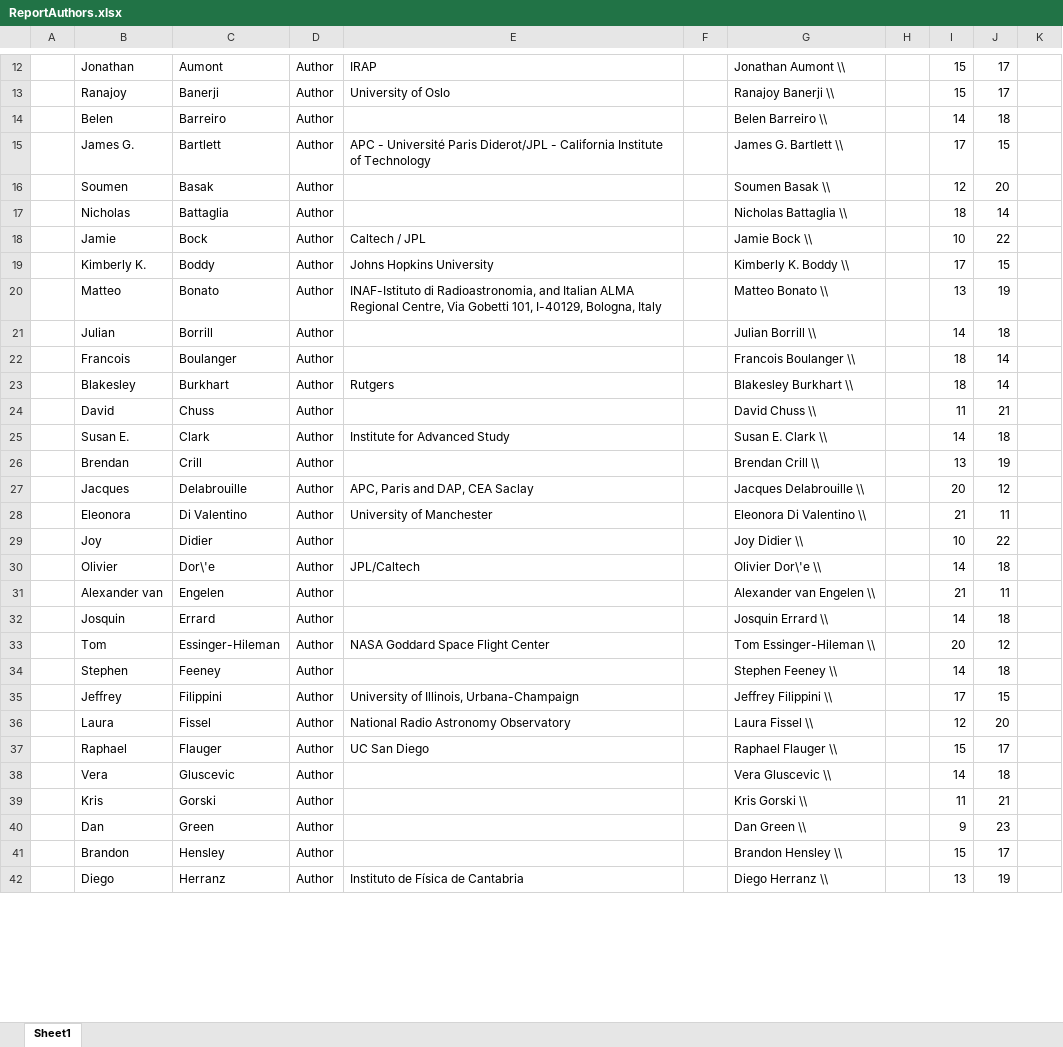
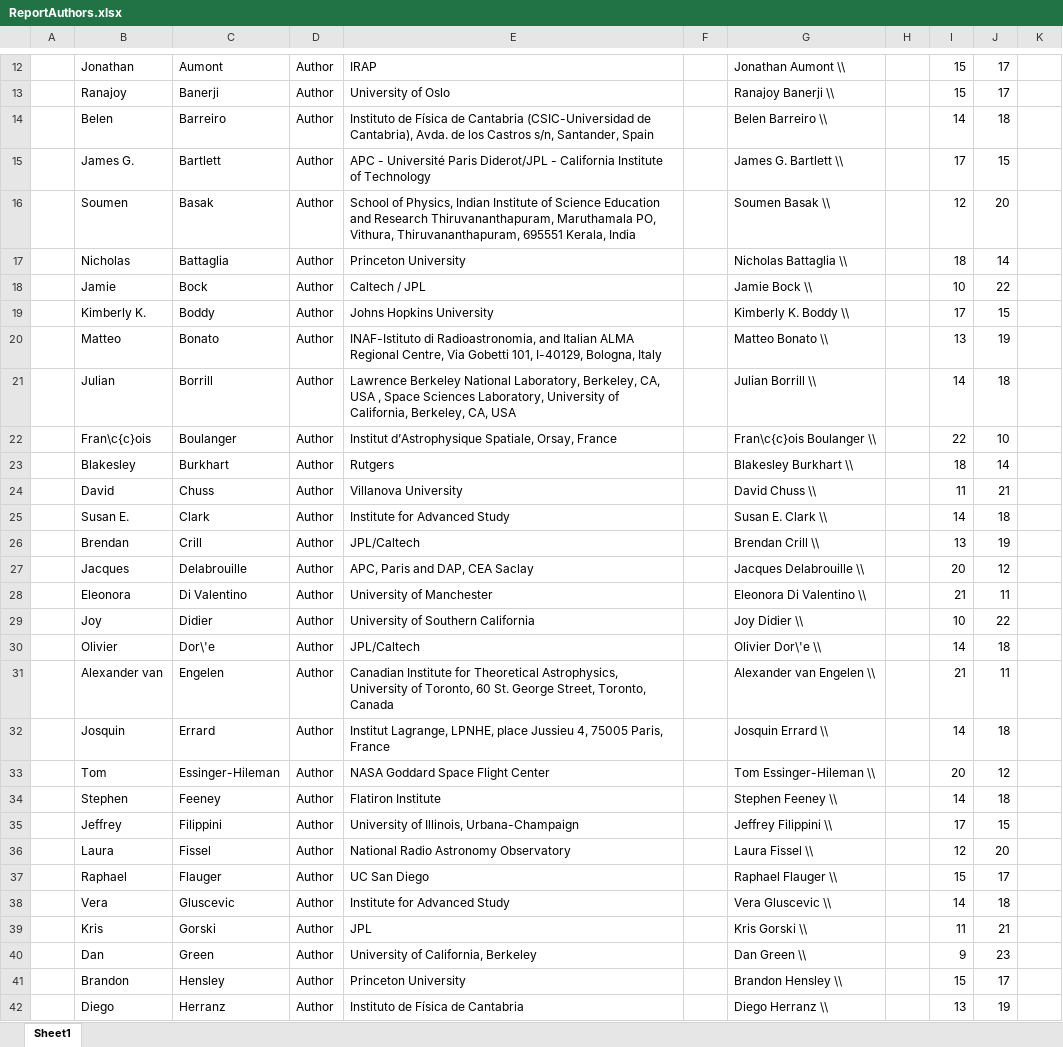
Before and after one commit to CMB-Probe/PICOReport, an Excel workbook: ReferenceDocuments/ReportAuthors.xlsx, sheet Sheet1, drawn as a sheet; only a part is shown, gaps mark what is left out; values as stored, in another font and other column widths than the file's, no borders; the diff covers the shown part only; the diff names each change by its address in the sheet, - before the commit and + after, or states it on an @@ line.

```diff
--- a/ReferenceDocuments/ReportAuthors.xlsx (sheet Sheet1)
+++ b/ReferenceDocuments/ReportAuthors.xlsx (sheet Sheet1)
-E14: (empty)
+E14: Instituto de Física de Cantabria (CSIC-Universidad de Cantabria), Avda. de los Castros s/n, Santander, Spain
-E16: (empty)
+E16: School of Physics, Indian Institute of Science Education and Research Thiruvananthapuram, Maruthamala PO, Vithura, Thiruvananthapuram, 695551 Kerala, India
-E17: (empty)
+E17: Princeton University
-E21: (empty)
+E21: Lawrence Berkeley National Laboratory, Berkeley, CA, USA , Space Sciences Laboratory, University of California, Berkeley, CA, USA
-B22: Francois
+B22: Fran\c{c}ois
-E22: (empty)
+E22: Institut d’Astrophysique Spatiale, Orsay, France
-G22: Francois Boulanger \\
+G22: Fran\c{c}ois Boulanger \\
-I22: 18
+I22: 22
-J22: 14
+J22: 10
-E24: (empty)
+E24: Villanova University
-E26: (empty)
+E26: JPL/Caltech
-E29: (empty)
+E29: University of Southern California
-E31: (empty)
+E31: Canadian Institute for Theoretical Astrophysics, University of Toronto, 60 St. George Street, Toronto, Canada
-E32: (empty)
+E32: Institut Lagrange, LPNHE, place Jussieu 4, 75005 Paris, France
-E34: (empty)
+E34: Flatiron Institute
-E38: (empty)
+E38: Institute for Advanced Study
-E39: (empty)
+E39: JPL
-E40: (empty)
+E40: University of California, Berkeley
-E41: (empty)
+E41: Princeton University
```
Also changed, not shown: 23 edited cells elsewhere in this sheet.
